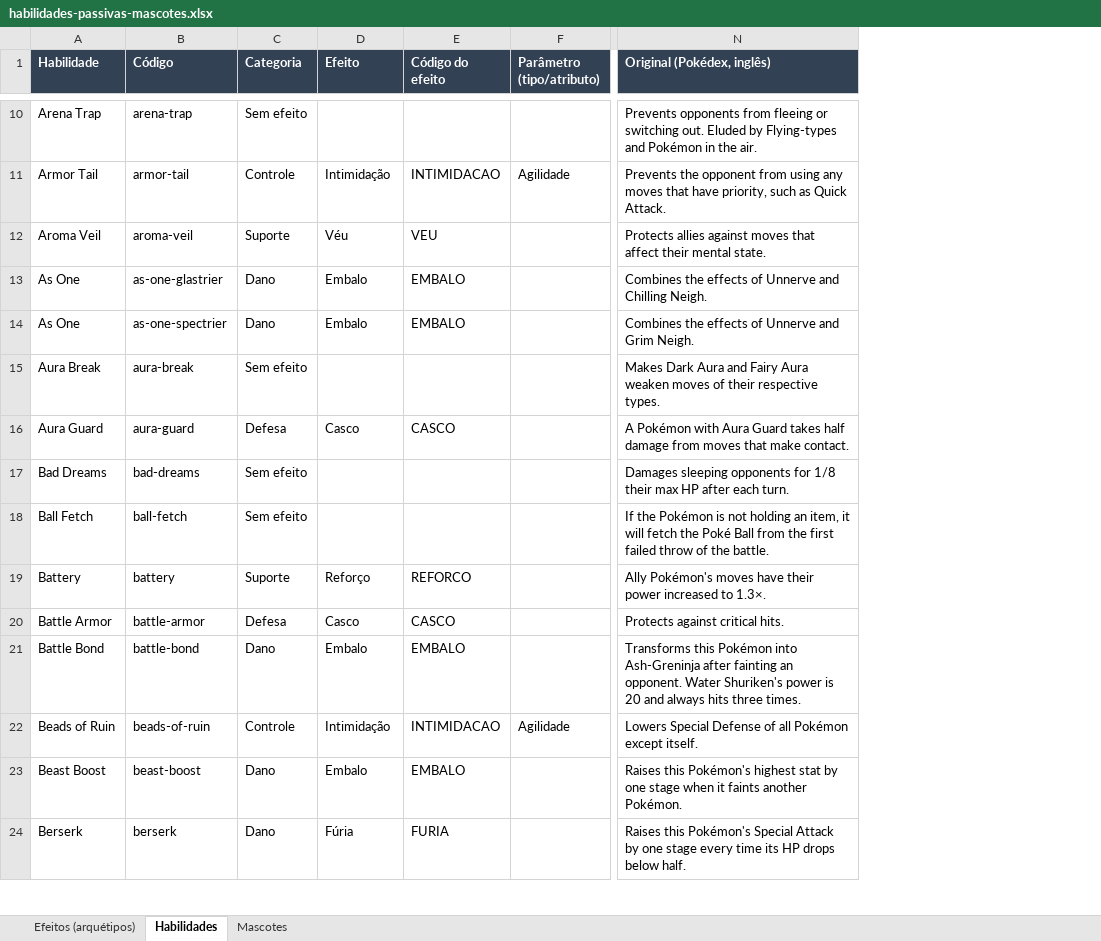
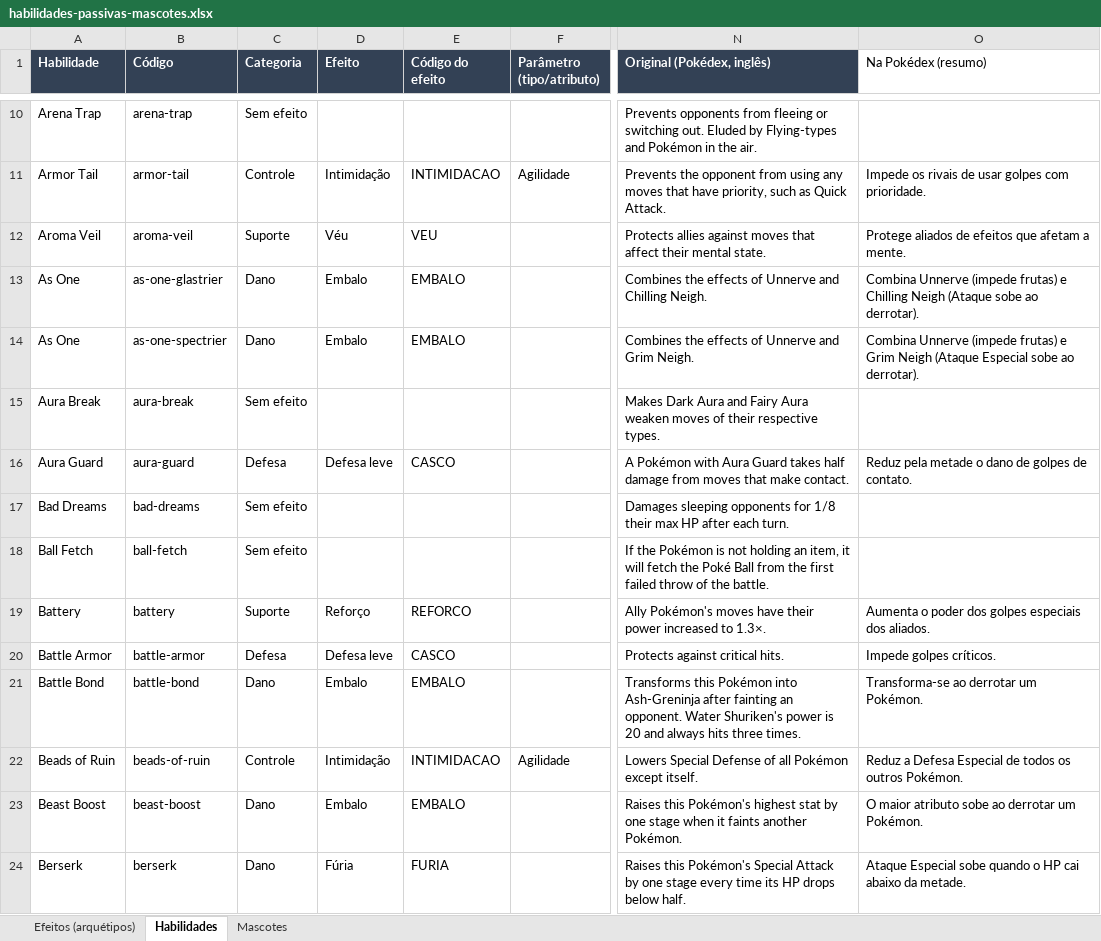
Before and after one commit to yoshima22/LigaZikachu, an Excel workbook: docs/habilidades-passivas-mascotes.xlsx, sheet Habilidades, drawn as a sheet; only a part is shown, gaps mark what is left out; values as stored, in another font and other column widths than the file's, no borders; the diff covers the shown part only; the diff names each change by its address in the sheet, - before the commit and + after, or states it on an @@ line.

```diff
--- a/docs/habilidades-passivas-mascotes.xlsx (sheet Habilidades)
+++ b/docs/habilidades-passivas-mascotes.xlsx (sheet Habilidades)
+column O (Na Pokédex (resumo)), rows 11-24: Impede os rivais de usar golpes com prioridade. | Protege aliados de efeitos que afetam a mente. | Combina Unnerve (impede frutas) e Chilling Neigh (Ataque sobe ao derrotar). | Combina Unnerve (impede frutas) e Grim Neigh (Ataque Especial sobe ao derrotar). |  | Reduz pela metade o dano de golpes de contato. |  |  | Aumenta o poder dos golpes especiais dos aliados. | Impede golpes críticos. | Transforma-se ao derrotar um Pokémon. | Reduz a Defesa Especial de todos os outros Pokémon. | O maior atributo sobe ao derrotar um Pokémon. | Ataque Especial sobe quando o HP cai abaixo da metade.
-D16 (Efeito): Casco
+D16 (Efeito): Defesa leve
-D20 (Efeito): Casco
+D20 (Efeito): Defesa leve
```
Also changed, not shown: 51 edited cells elsewhere in this sheet, sheet Efeitos (arquétipos), 7 other files.
